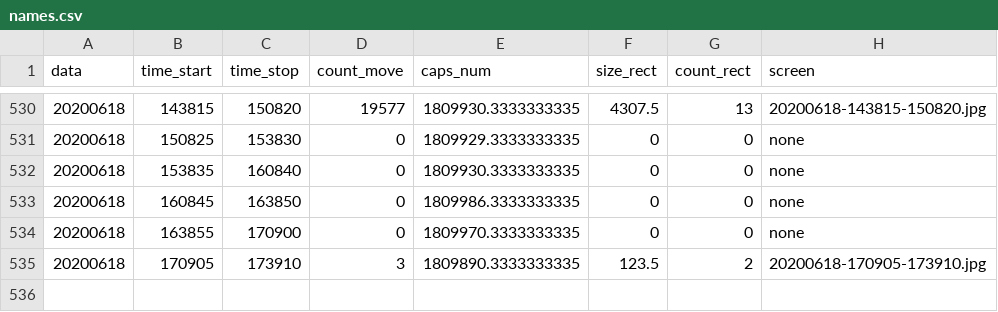
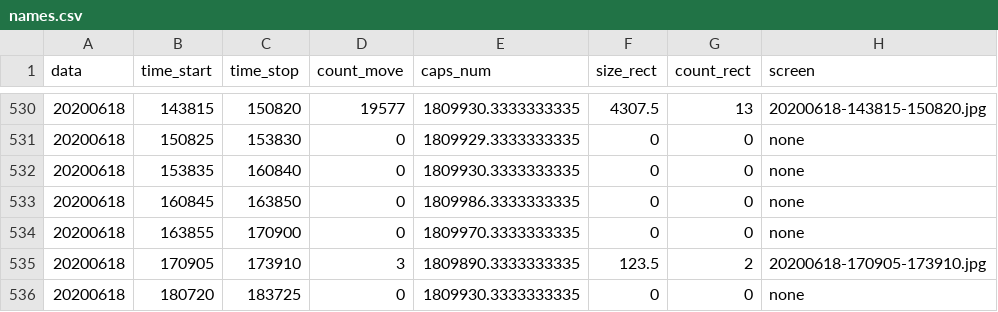
Before and after one commit to va1entei/puszcza_cam2, a CSV file: insec/names.csv, drawn as a sheet; only a part is shown, gaps mark what is left out.

Commit message:
oinion csv files

```diff
--- a/insec/names.csv
+++ b/insec/names.csv
@@ -535 +535,2 @@ data,time_start,time_stop,count_move,caps_num,size_rect,count_rect,screen
 20200618,170905,173910,3,1809890.3333333335,123.5,2,20200618-170905-173910.jpg
+20200618,180720,183725,0,1809930.3333333335,0,0,none
```
